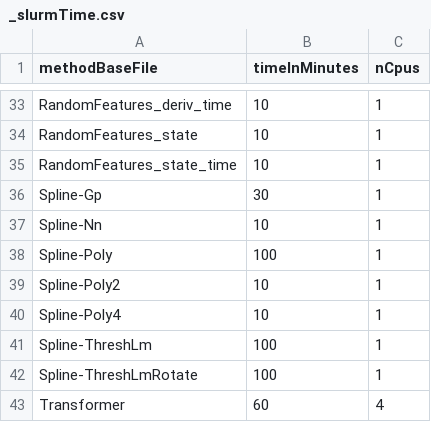
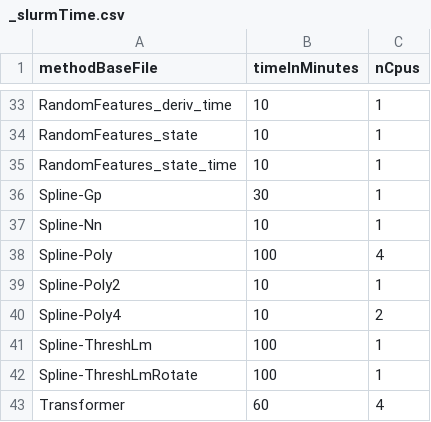
Before and after one commit to chroetz/DEEBextras, a CSV file: Dysts2DEEB/hyper/_slurmTime.csv, drawn as a sheet; only a part is shown, gaps mark what is left out.

Commit message:
increase nCpu for Spline-Poly

```diff
--- a/Dysts2DEEB/hyper/_slurmTime.csv
+++ b/Dysts2DEEB/hyper/_slurmTime.csv
@@ -37,5 +37,5 @@ Spline-Gp,30,1
 Spline-Nn,10,1
-Spline-Poly,100,1
+Spline-Poly,100,4
 Spline-Poly2,10,1
-Spline-Poly4,10,1
+Spline-Poly4,10,2
 Spline-ThreshLm,100,1
```
